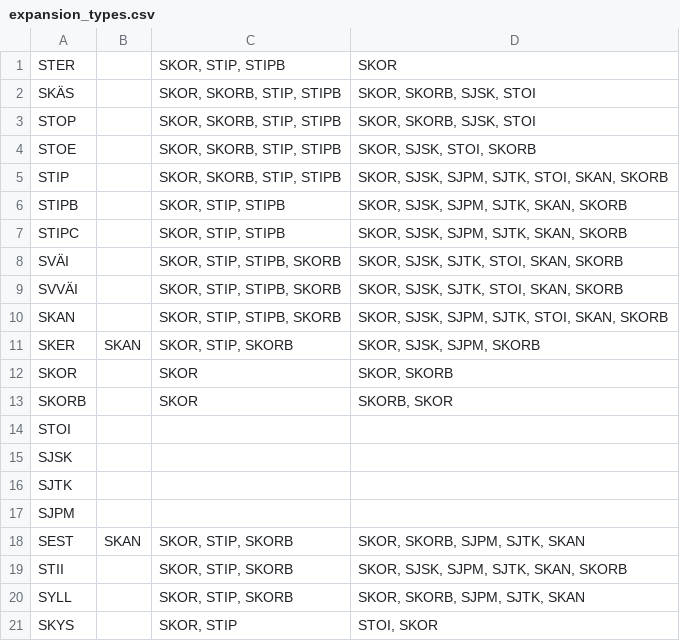
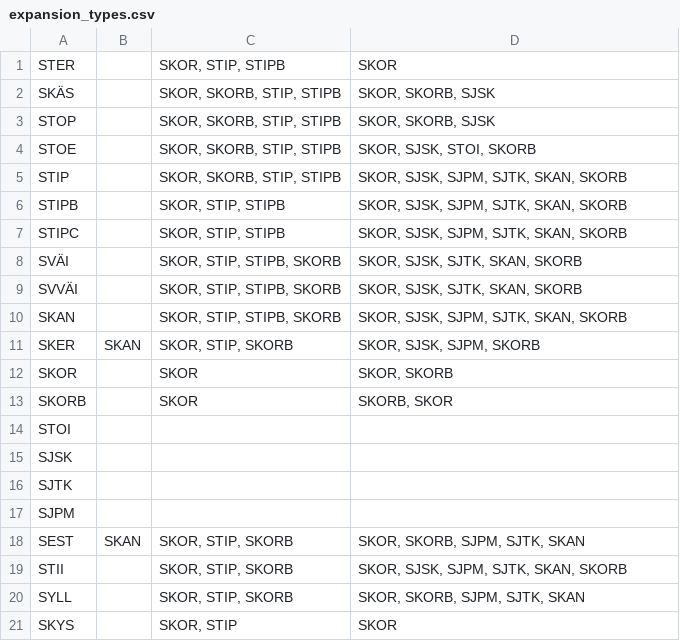
Before and after one commit to iorena/dramaturg.io, a CSV file: data/expansion_types.csv, drawn as a sheet.

Commit message:
remove repetition sequences

```diff
--- a/data/expansion_types.csv
+++ b/data/expansion_types.csv
@@ -1,11 +1,11 @@
 STER		SKOR, STIP, STIPB	SKOR
-SKÄS		SKOR, SKORB, STIP, STIPB	SKOR, SKORB, SJSK, STOI
-STOP		SKOR, SKORB, STIP, STIPB	SKOR, SKORB, SJSK, STOI
+SKÄS		SKOR, SKORB, STIP, STIPB	SKOR, SKORB, SJSK
+STOP		SKOR, SKORB, STIP, STIPB	SKOR, SKORB, SJSK
 STOE		SKOR, SKORB, STIP, STIPB	SKOR, SJSK, STOI, SKORB
-STIP		SKOR, SKORB, STIP, STIPB	SKOR, SJSK, SJPM, SJTK, STOI, SKAN, SKORB
+STIP		SKOR, SKORB, STIP, STIPB	SKOR, SJSK, SJPM, SJTK, SKAN, SKORB
 STIPB		SKOR, STIP, STIPB	SKOR, SJSK, SJPM, SJTK, SKAN, SKORB
 STIPC		SKOR, STIP, STIPB	SKOR, SJSK, SJPM, SJTK, SKAN, SKORB
-SVÄI		SKOR, STIP, STIPB, SKORB	SKOR, SJSK, SJTK, STOI, SKAN, SKORB
-SVVÄI		SKOR, STIP, STIPB, SKORB	SKOR, SJSK, SJTK, STOI, SKAN, SKORB
-SKAN		SKOR, STIP, STIPB, SKORB	SKOR, SJSK, SJPM, SJTK, STOI, SKAN, SKORB
+SVÄI		SKOR, STIP, STIPB, SKORB	SKOR, SJSK, SJTK, SKAN, SKORB
+SVVÄI		SKOR, STIP, STIPB, SKORB	SKOR, SJSK, SJTK, SKAN, SKORB
+SKAN		SKOR, STIP, STIPB, SKORB	SKOR, SJSK, SJPM, SJTK, SKAN, SKORB
 SKER	SKAN	SKOR, STIP, SKORB	SKOR, SJSK, SJPM, SKORB
@@ -20,2 +20,2 @@ STII		SKOR, STIP, SKORB	SKOR, SJSK, SJPM, SJTK, SKAN, SKORB
 SYLL		SKOR, STIP, SKORB	SKOR, SKORB, SJPM, SJTK, SKAN
-SKYS		SKOR, STIP	STOI, SKOR
+SKYS		SKOR, STIP	SKOR
```
